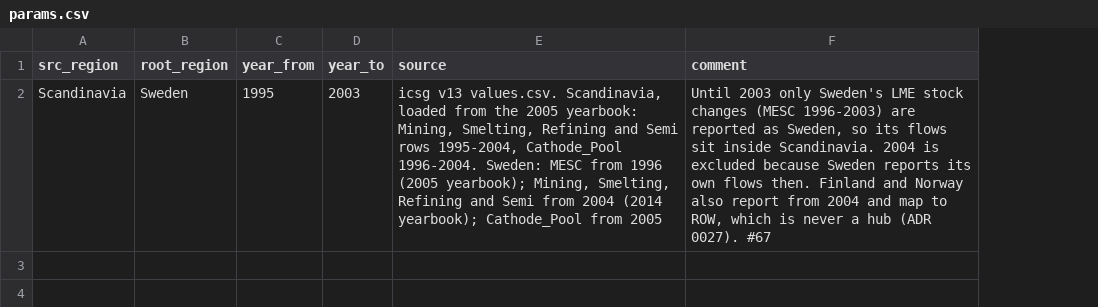
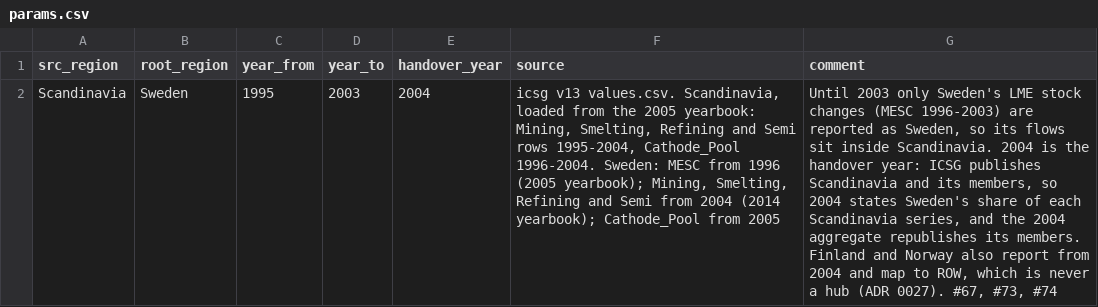
Before and after one commit to florihu/pySUTO, a CSV file: data/input/params/icsg_aggregates/current/params.csv, drawn as a sheet; addresses are those after the commit; the diff names each change by its address in the sheet, - before the commit and + after, or states it on an @@ line.

```diff
--- a/data/input/params/icsg_aggregates/current/params.csv
+++ b/data/input/params/icsg_aggregates/current/params.csv
+column E (handover_year), row 2: 2004
-G2 (comment): …2004 is excluded because Sweden reports its own flows then. Finland and Norway also report from 2004 and map to ROW, which is never a hub (ADR 0027). #67
+G2 (comment): …2004 is the handover year: ICSG publishes Scandinavia and its members, so 2004 states Sweden's share of each Scandinavia series, and the 2004 aggregate republishes its members. Finland and Norway also report from 2004 and map to ROW, which is never a hub (ADR 0027). #67, #73, #74
```
Also changed, not shown: 5 other files.
